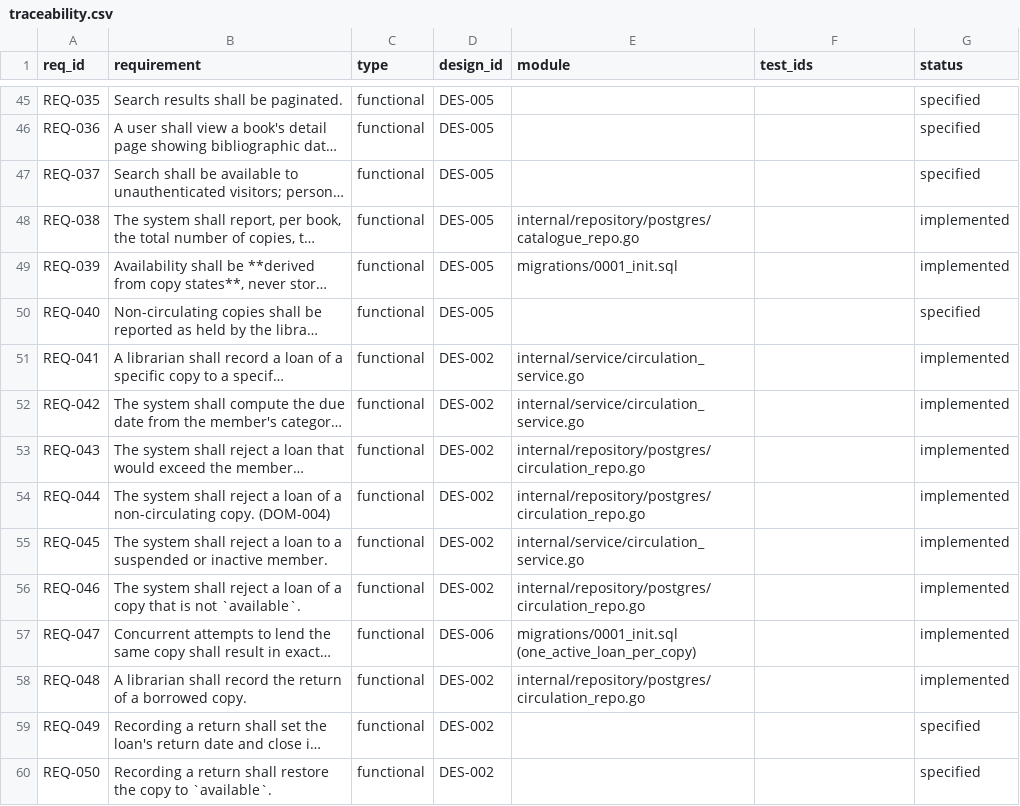
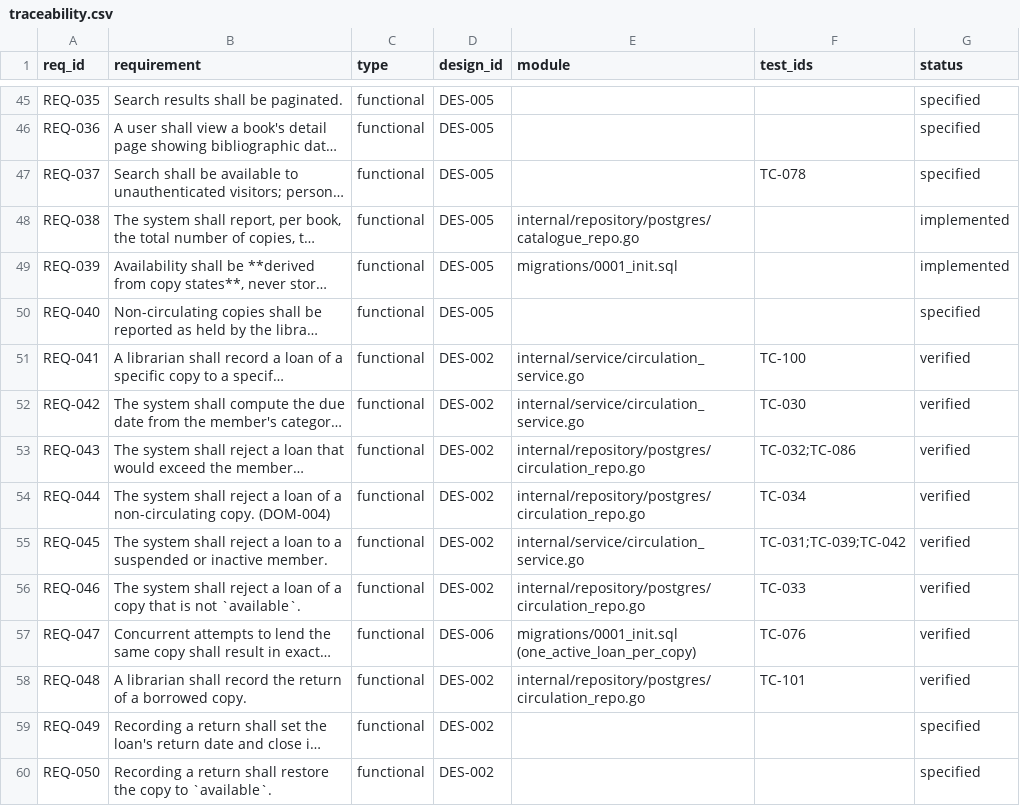
Before and after one commit to Ferousco-dev/holibrary-backend, a CSV file: .ilana/traceability.csv, drawn as a sheet; only a part is shown, gaps mark what is left out; long unchanged cells end in …; the diff covers the shown part only; the diff names each change by its address in the sheet, - before the commit and + after, or states it on an @@ line.

Commit message:
Add the test plan
IEEE 829. 105 test cases across four levels: unit against fakes with no
database, integration against real Postgres, system over HTTP against the
containerised stack, and acceptance as library scenarios walked through
at the defence.

The plan is organised around consequence rather than coverage. Two kinds
of failure matter more than the rest: silent data corruption, which
raises no error and is discovered when a student is accused of losing a
book they returned; and broken access control, since a borrowing history
is a record of what a named person reads.

It also records what found each of the thirteen defects, because that is
the honest answer to what the testing missed. One came from a unit test
before the code met a database. Two came from the first run against real
Postgres, while every unit test still passed. Seven came from reading the
code against a checklist, including the three most severe. Two came from
EXPLAIN ANALYZE and were invisible in the schema, uncatchable by any
functional test, because the queries were correct all along and only
slow.

No technique found more than half of them. That is the argument for
having four levels rather than one.

```diff
--- a/.ilana/traceability.csv
+++ b/.ilana/traceability.csv
-F47 (test_ids): (empty)
+F47 (test_ids): TC-078
-F51 (test_ids): (empty)
+F51 (test_ids): TC-100
-G51:G58 (status): implemented
+G51:G58 (status): verified
-F52 (test_ids): (empty)
+F52 (test_ids): TC-030
-F53 (test_ids): (empty)
+F53 (test_ids): TC-032;TC-086
-F54 (test_ids): (empty)
+F54 (test_ids): TC-034
-F55 (test_ids): (empty)
+F55 (test_ids): TC-031;TC-039;TC-042
-F56 (test_ids): (empty)
+F56 (test_ids): TC-033
-F57 (test_ids): (empty)
+F57 (test_ids): TC-076
-F58 (test_ids): (empty)
+F58 (test_ids): TC-101
```
Also changed, not shown: 55 edited cells elsewhere in this file, 4 other files.
